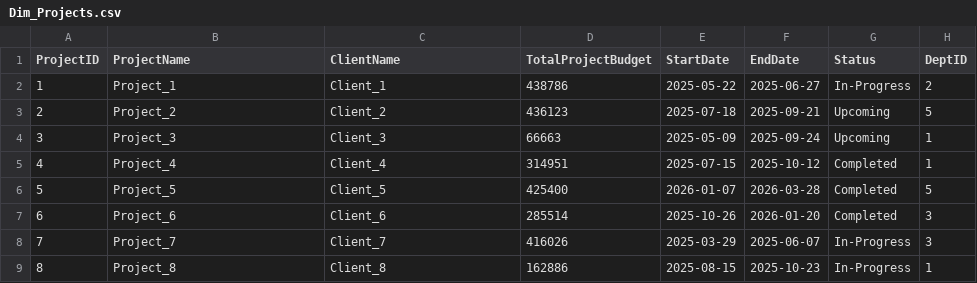
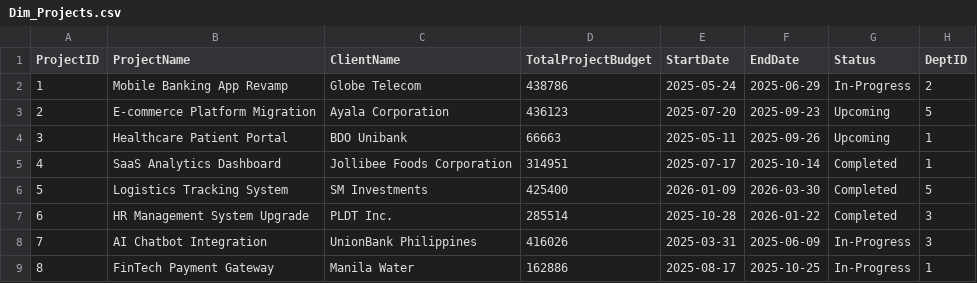
Before and after one commit to jmateovill/project-management-dashboard, a CSV file: data/Dim_Projects.csv, drawn as a sheet; only a part is shown; the diff covers the shown part only.

```diff
--- a/data/Dim_Projects.csv
+++ b/data/Dim_Projects.csv
@@ -1,9 +1,9 @@
 ProjectID,ProjectName,ClientName,TotalProjectBudget,StartDate,EndDate,Status,DeptID
-1,Project_1,Client_1,438786,2025-05-22,2025-06-27,In-Progress,2
-2,Project_2,Client_2,436123,2025-07-18,2025-09-21,Upcoming,5
-3,Project_3,Client_3,66663,2025-05-09,2025-09-24,Upcoming,1
-4,Project_4,Client_4,314951,2025-07-15,2025-10-12,Completed,1
-5,Project_5,Client_5,425400,2026-01-07,2026-03-28,Completed,5
-6,Project_6,Client_6,285514,2025-10-26,2026-01-20,Completed,3
-7,Project_7,Client_7,416026,2025-03-29,2025-06-07,In-Progress,3
-8,Project_8,Client_8,162886,2025-08-15,2025-10-23,In-Progress,1
+1,Mobile Banking App Revamp,Globe Telecom,438786,2025-05-24,2025-06-29,In-Progress,2
+2,E-commerce Platform Migration,Ayala Corporation,436123,2025-07-20,2025-09-23,Upcoming,5
+3,Healthcare Patient Portal,BDO Unibank,66663,2025-05-11,2025-09-26,Upcoming,1
+4,SaaS Analytics Dashboard,Jollibee Foods Corporation,314951,2025-07-17,2025-10-14,Completed,1
+5,Logistics Tracking System,SM Investments,425400,2026-01-09,2026-03-30,Completed,5
+6,HR Management System Upgrade,PLDT Inc.,285514,2025-10-28,2026-01-22,Completed,3
+7,AI Chatbot Integration,UnionBank Philippines,416026,2025-03-31,2025-06-09,In-Progress,3
+8,FinTech Payment Gateway,Manila Water,162886,2025-08-17,2025-10-25,In-Progress,1
```
Also changed, not shown: 48 edited cells elsewhere in this file, data/Dim_Calendar.csv.
